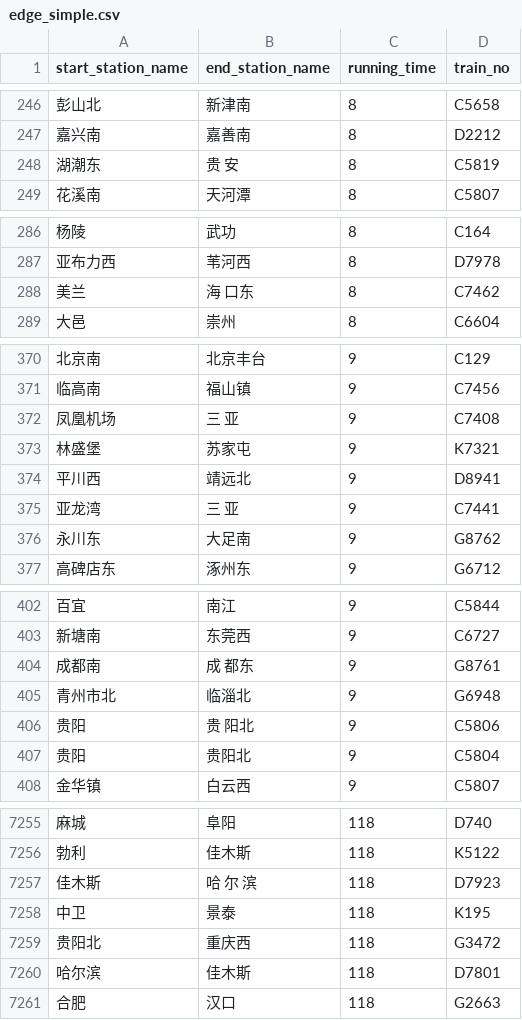
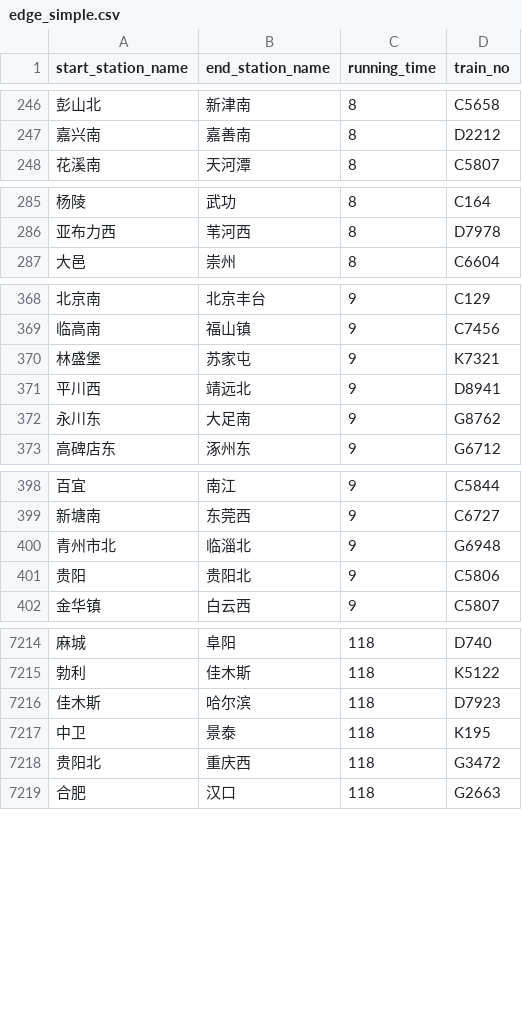
Before and after one commit to Zhang-Yukun/2023ComplexNetworkProject, a CSV file: data/edge_simple.csv, drawn as a sheet; only a part is shown, gaps mark what is left out; the diff covers the shown part only.

Commit message:
Modify: change some data.

```diff
--- a/data/edge_simple.csv
+++ b/data/edge_simple.csv
@@ -247,3 +247,2 @@ start_station_name,end_station_name,running_time,train_no
 嘉兴南,嘉善南,8,D2212
-湖潮东,贵  安,8,C5819
 花溪南,天河潭,8,C5807
@@ -287,3 +286,2 @@ start_station_name,end_station_name,running_time,train_no
 亚布力西,苇河西,8,D7978
-美兰,海  口东,8,C7462
 大邑,崇州,8,C6604
@@ -371,6 +369,4 @@ start_station_name,end_station_name,running_time,train_no
 临高南,福山镇,9,C7456
-凤凰机场,三  亚,9,C7408
 林盛堡,苏家屯,9,K7321
 平川西,靖远北,9,D8941
-亚龙湾,三  亚,9,C7441
 永川东,大足南,9,G8762
@@ -403,6 +399,4 @@ start_station_name,end_station_name,running_time,train_no
 新塘南,东莞西,9,C6727
-成都南,成  都东,9,G8761
 青州市北,临淄北,9,G6948
-贵阳,贵  阳北,9,C5806
-贵阳,贵阳北,9,C5804
+贵阳,贵阳北,9,C5806
 金华镇,白云西,9,C5807
@@ -7256,6 +7215,5 @@ start_station_name,end_station_name,running_time,train_no
 勃利,佳木斯,118,K5122
-佳木斯,哈  尔  滨,118,D7923
+佳木斯,哈尔滨,118,D7923
 中卫,景泰,118,K195
 贵阳北,重庆西,118,G3472
-哈尔滨,佳木斯,118,D7801
 合肥,汉口,118,G2663
```
Also changed, not shown: 37 removed rows and 3 edited cells elsewhere in this file, data/station_coordinate.csv, 8 other files.
